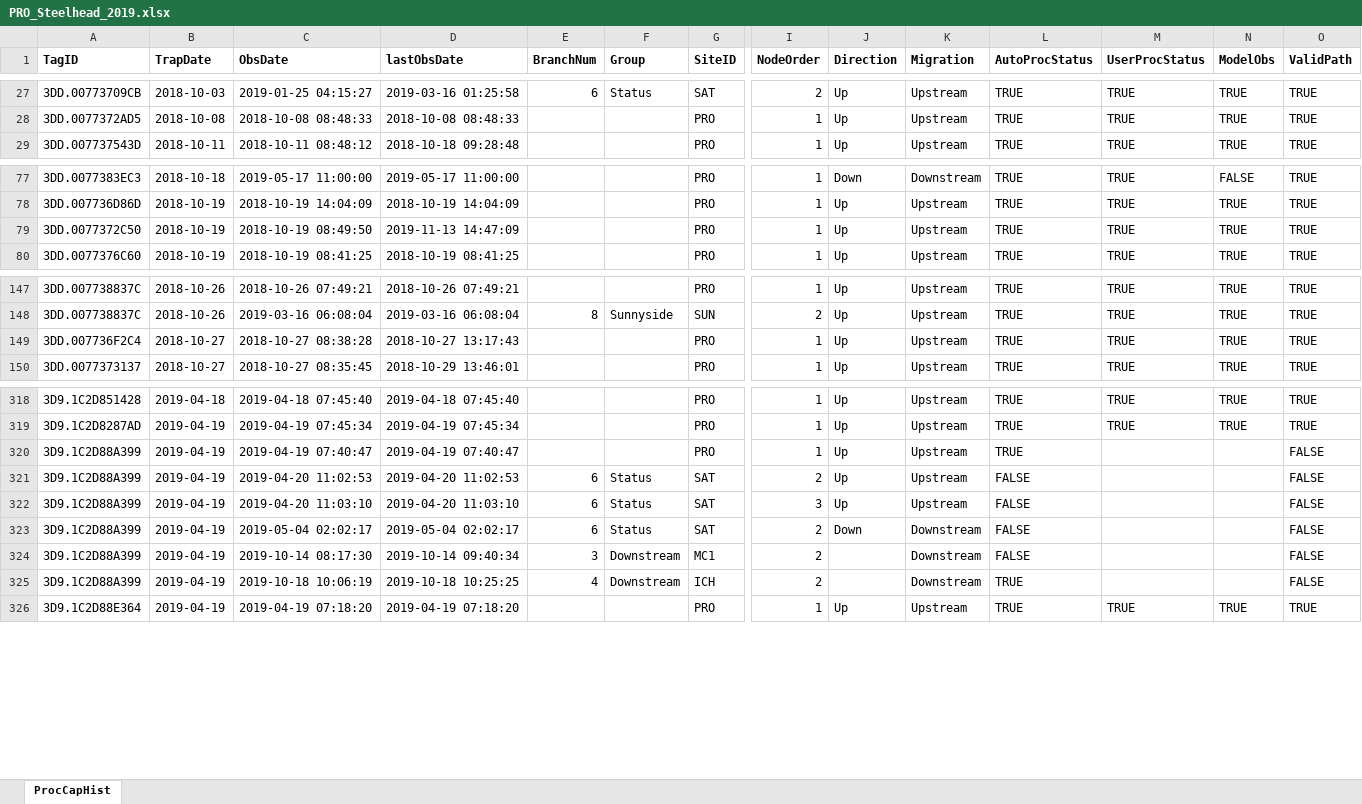
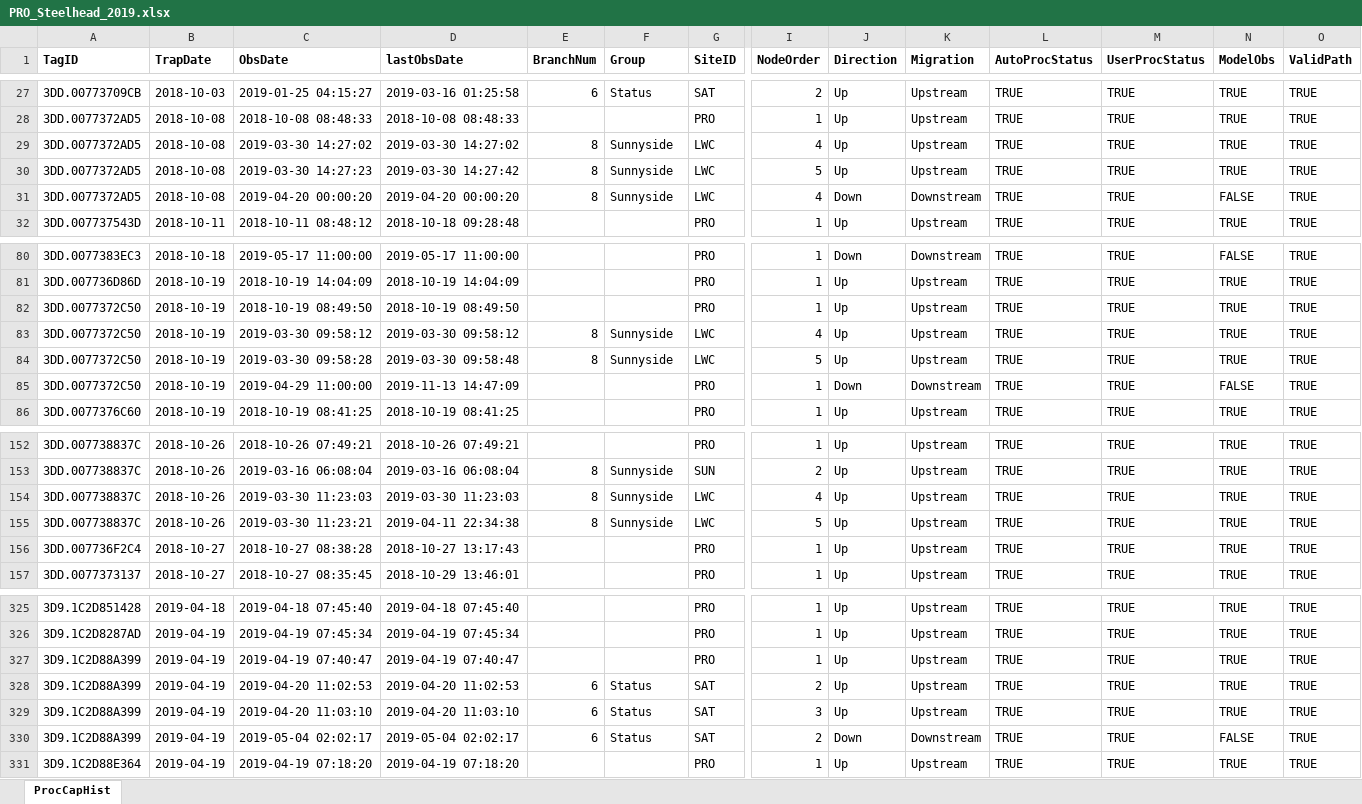
Before and after one commit to KevinSee/DabomYakimaSthd, an Excel workbook: outgoing/PITcleanr/PRO_Steelhead_2019.xlsx, sheet ProcCapHist, drawn as a sheet; only a part is shown, gaps mark what is left out; values as stored, in another font and other column widths than the file's, no borders; removed rows and columns are numbered as before the commit, all else as after; rows hold the shown columns only; the diff covers the shown part only; the diff names each change by its address in the sheet, - before the commit and + after, or states it on an @@ line.

Commit message:
included a last obs date to filter on. Reran process detections script

```diff
--- a/outgoing/PITcleanr/PRO_Steelhead_2019.xlsx (sheet ProcCapHist)
+++ b/outgoing/PITcleanr/PRO_Steelhead_2019.xlsx (sheet ProcCapHist)
+row 29: 3DD.0077372AD5 | 2018-10-08 | 2019-03-30 14:27:02 | 2019-03-30 14:27:02 | 8 | Sunnyside | LWC | 4 | Up | Upstream | TRUE | TRUE | TRUE | TRUE
+row 30: 3DD.0077372AD5 | 2018-10-08 | 2019-03-30 14:27:23 | 2019-03-30 14:27:42 | 8 | Sunnyside | LWC | 5 | Up | Upstream | TRUE | TRUE | TRUE | TRUE
+row 31: 3DD.0077372AD5 | 2018-10-08 | 2019-04-20 00:00:20 | 2019-04-20 00:00:20 | 8 | Sunnyside | LWC | 4 | Down | Downstream | TRUE | TRUE | FALSE | TRUE
-D82 (lastObsDate): 2019-11-13 14:47:09
+D82 (lastObsDate): 2018-10-19 08:49:50
+row 83: 3DD.0077372C50 | 2018-10-19 | 2019-03-30 09:58:12 | 2019-03-30 09:58:12 | 8 | Sunnyside | LWC | 4 | Up | Upstream | TRUE | TRUE | TRUE | TRUE
+row 84: 3DD.0077372C50 | 2018-10-19 | 2019-03-30 09:58:28 | 2019-03-30 09:58:48 | 8 | Sunnyside | LWC | 5 | Up | Upstream | TRUE | TRUE | TRUE | TRUE
+row 85: 3DD.0077372C50 | 2018-10-19 | 2019-04-29 11:00:00 | 2019-11-13 14:47:09 |  |  | PRO | 1 | Down | Downstream | TRUE | TRUE | FALSE | TRUE
+row 154: 3DD.007738837C | 2018-10-26 | 2019-03-30 11:23:03 | 2019-03-30 11:23:03 | 8 | Sunnyside | LWC | 4 | Up | Upstream | TRUE | TRUE | TRUE | TRUE
+row 155: 3DD.007738837C | 2018-10-26 | 2019-03-30 11:23:21 | 2019-04-11 22:34:38 | 8 | Sunnyside | LWC | 5 | Up | Upstream | TRUE | TRUE | TRUE | TRUE
-M327:M330 (UserProcStatus): (empty)
+M327:M330 (UserProcStatus): TRUE
-N327:N329 (ModelObs): (empty)
+N327:N329 (ModelObs): TRUE
-O327:O330 (ValidPath): FALSE
+O327:O330 (ValidPath): TRUE
-L328:L330 (AutoProcStatus): FALSE
+L328:L330 (AutoProcStatus): TRUE
-N330 (ModelObs): (empty)
+N330 (ModelObs): FALSE
-row 324: 3D9.1C2D88A399 | 2019-04-19 | 2019-10-14 08:17:30 | 2019-10-14 09:40:34 | 3 | Downstream | MC1 | 2 |  | Downstream | FALSE |  |  | FALSE
-row 325: 3D9.1C2D88A399 | 2019-04-19 | 2019-10-18 10:06:19 | 2019-10-18 10:25:25 | 4 | Downstream | ICH | 2 |  | Downstream | TRUE |  |  | FALSE
```
Also changed, not shown: 1 removed row and 1 edited cell elsewhere in this sheet, 2 other files.
